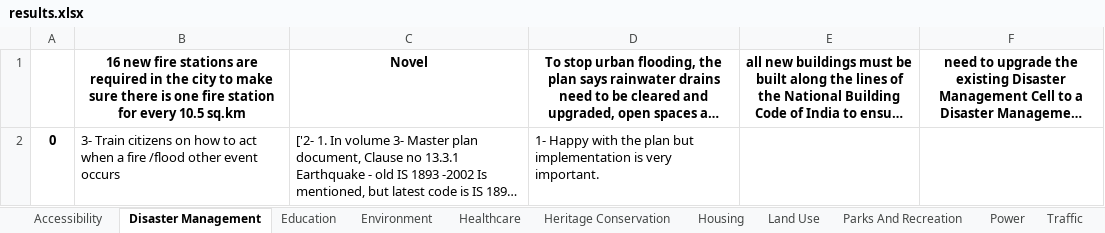
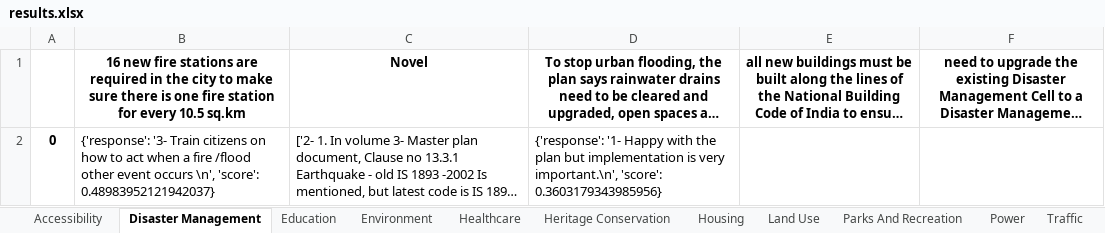
Before and after one commit to Chintan2108/Text-Classification-and-Context-Mining-for-Document-Summarization, an Excel workbook: bert/word embeddings and similarity matrix/model/results.xlsx, sheet Disaster Management, drawn as a sheet; only a part is shown; long unchanged cells end in …; values as stored, in another font and other column widths than the file's, no borders; the diff covers the shown part only; the diff names each change by its address in the sheet, - before the commit and + after, or states it on an @@ line.

Commit message:
added scores in model output pipeline

```diff
--- a/bert/word embeddings and similarity matrix/model/results.xlsx (sheet Disaster Management)
+++ b/bert/word embeddings and similarity matrix/model/results.xlsx (sheet Disaster Management)
-B2: 3- Train citizens on how to act when a fire /flood other event occurs
+B2: {'response': '3- Train citizens on how to act when a fire /flood other event occurs \n', 'score': 0.48983952121942037}
-D2: 1- Happy with the plan but implementation is very important.
+D2: {'response': '1- Happy with the plan but implementation is very important.\n', 'score': 0.3603179343985956}
```
Also changed, not shown: 6 edited cells elsewhere in this sheet, sheet Traffic, sheet Environment, sheet Waste Management, sheet Water, sheet Parks And Recreation, sheet Education, 6 more sheets, 37 other files.
